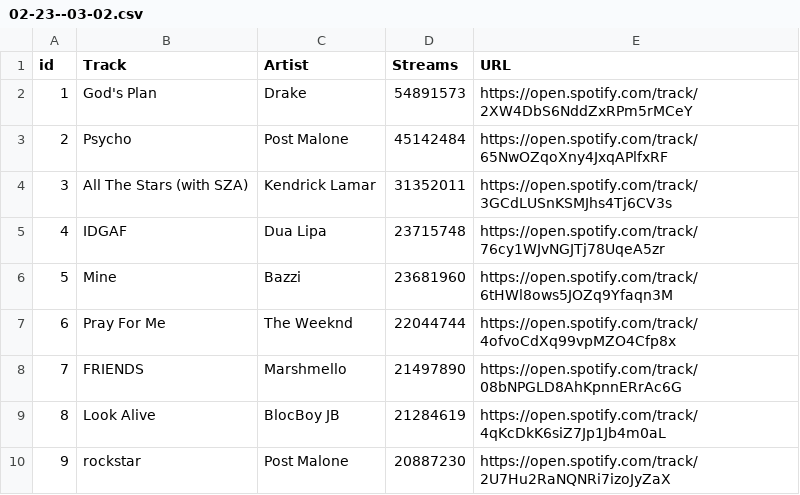
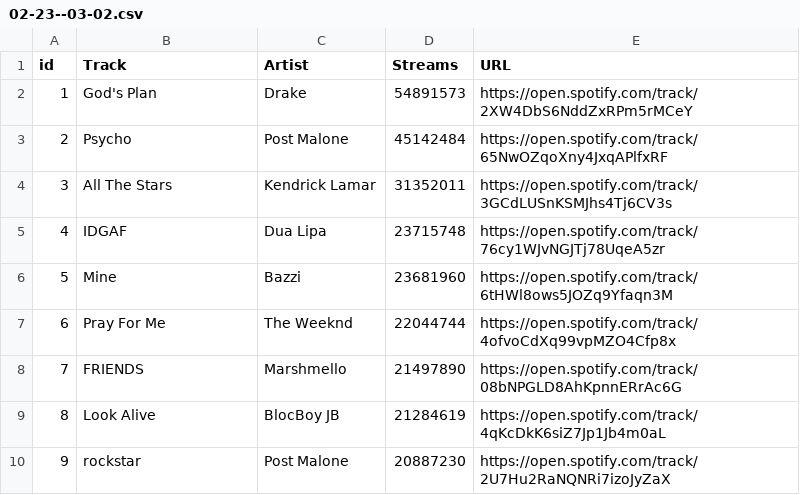
Before and after one commit to nmatison/datafy, a CSV file: 02-23--03-02.csv, drawn as a sheet; only a part is shown.

```diff
--- a/02-23--03-02.csv
+++ b/02-23--03-02.csv
@@ -3,3 +3,3 @@ id,Track,Artist,Streams,URL
 2,"Psycho","Post Malone",45142484,https://open.spotify.com/track/65NwOZqoXny4JxqAPlfxRF
-3,"All The Stars (with SZA)","Kendrick Lamar",31352011,https://open.spotify.com/track/3GCdLUSnKSMJhs4Tj6CV3s
+3,"All The Stars","Kendrick Lamar",31352011,https://open.spotify.com/track/3GCdLUSnKSMJhs4Tj6CV3s
 4,IDGAF,"Dua Lipa",23715748,https://open.spotify.com/track/76cy1WJvNGJTj78UqeA5zr
```
Also changed, not shown: 06-29--07-06.csv, parent-nodes.csv, 2 other files.
